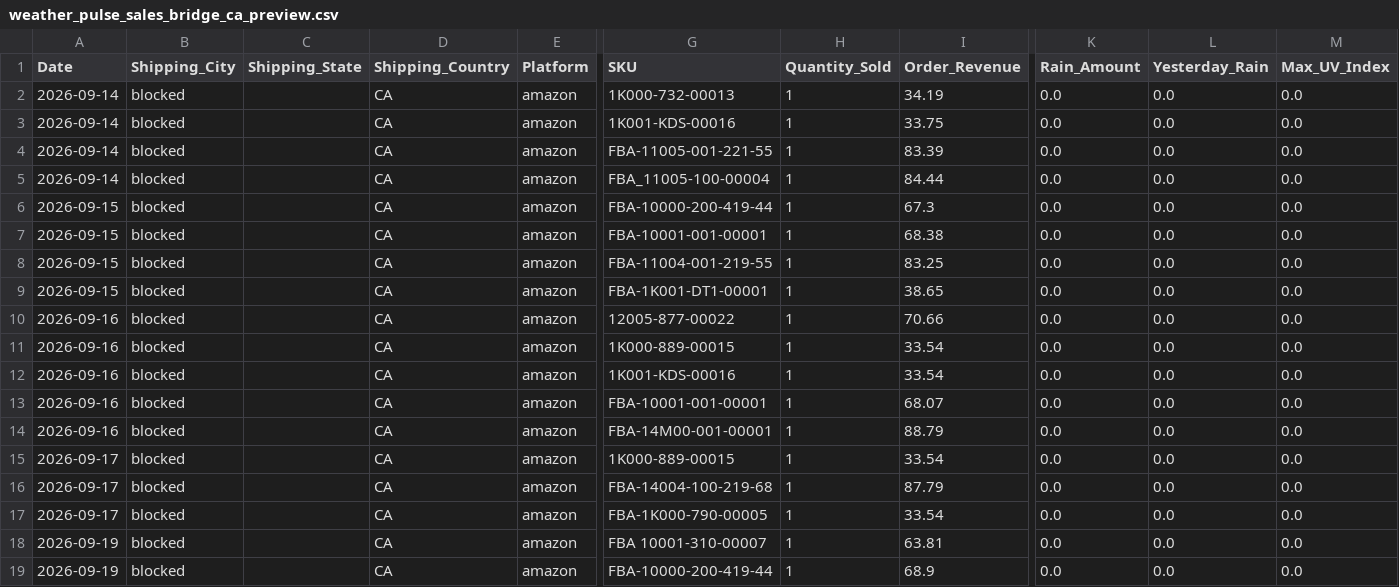
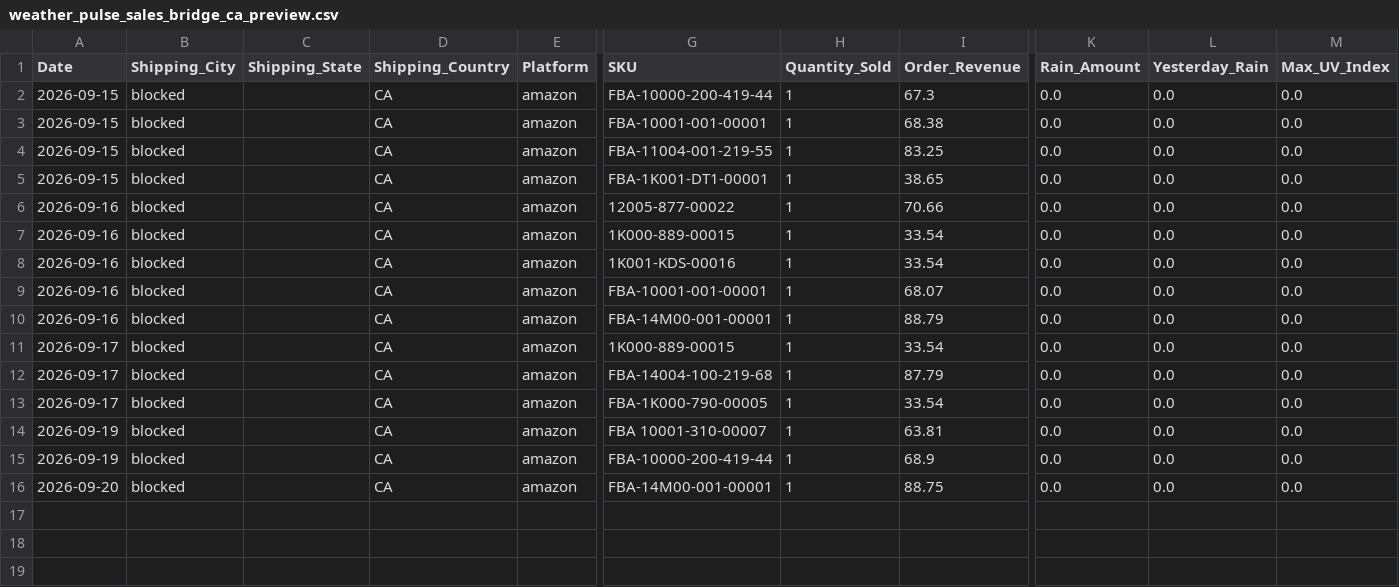
Before and after one commit to mg22mex/marketing-weather-engine, a CSV file: data/weather_pulse_sales_bridge_ca_preview.csv, drawn as a sheet; only a part is shown, gaps mark what is left out; removed rows and columns are numbered as before the commit, all else as after; rows hold the shown columns only; the diff names each change by its address in the sheet, - before the commit and + after, or states it on an @@ line.

```diff
--- a/data/weather_pulse_sales_bridge_ca_preview.csv
+++ b/data/weather_pulse_sales_bridge_ca_preview.csv
-row 2: 2026-09-14 | blocked |  | CA | amazon | 1K000-732-00013 | 1 | 34.19 | 0.0 | 0.0 | 0.0
-row 3: 2026-09-14 | blocked |  | CA | amazon | 1K001-KDS-00016 | 1 | 33.75 | 0.0 | 0.0 | 0.0
-row 4: 2026-09-14 | blocked |  | CA | amazon | FBA-11005-001-221-55 | 1 | 83.39 | 0.0 | 0.0 | 0.0
-row 5: 2026-09-14 | blocked |  | CA | amazon | FBA_11005-100-00004 | 1 | 84.44 | 0.0 | 0.0 | 0.0
+row 16: 2026-09-20 | blocked |  | CA | amazon | FBA-14M00-001-00001 | 1 | 88.75 | 0.0 | 0.0 | 0.0
```
Also changed, not shown: data/city_sales_overlay.csv, data/weather_pulse_sales_bridge_uk_preview.csv, 6 other files.
